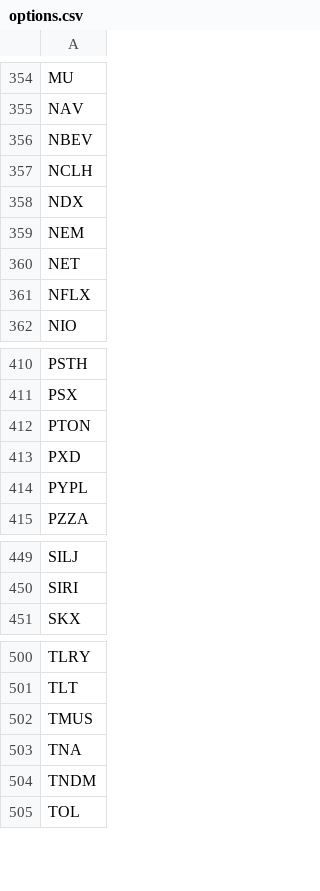
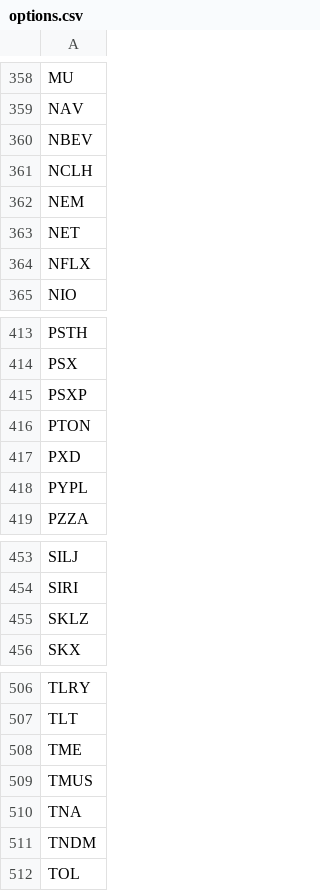
Before and after one commit to erikbryant/options, a CSV file: options.csv, drawn as a sheet; only a part is shown, gaps mark what is left out; the diff covers the shown part only.

```diff
--- a/options.csv
+++ b/options.csv
@@ -357,3 +361,2 @@ NBEV
 NCLH
-NDX
 NEM
@@ -411,2 +414,3 @@ PSTH
 PSX
+PSXP
 PTON
@@ -450,2 +454,3 @@ SILJ
 SIRI
+SKLZ
 SKX
@@ -501,2 +507,3 @@ TLRY
 TLT
+TME
 TMUS
```
Also changed, not shown: 6 added rows and 1 removed row elsewhere in this file.
